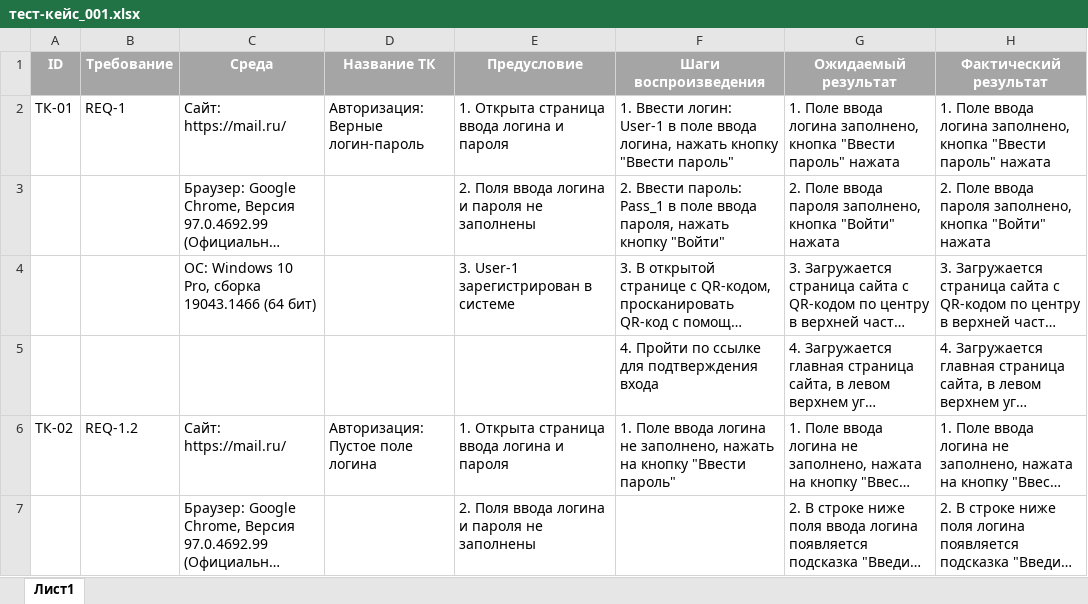
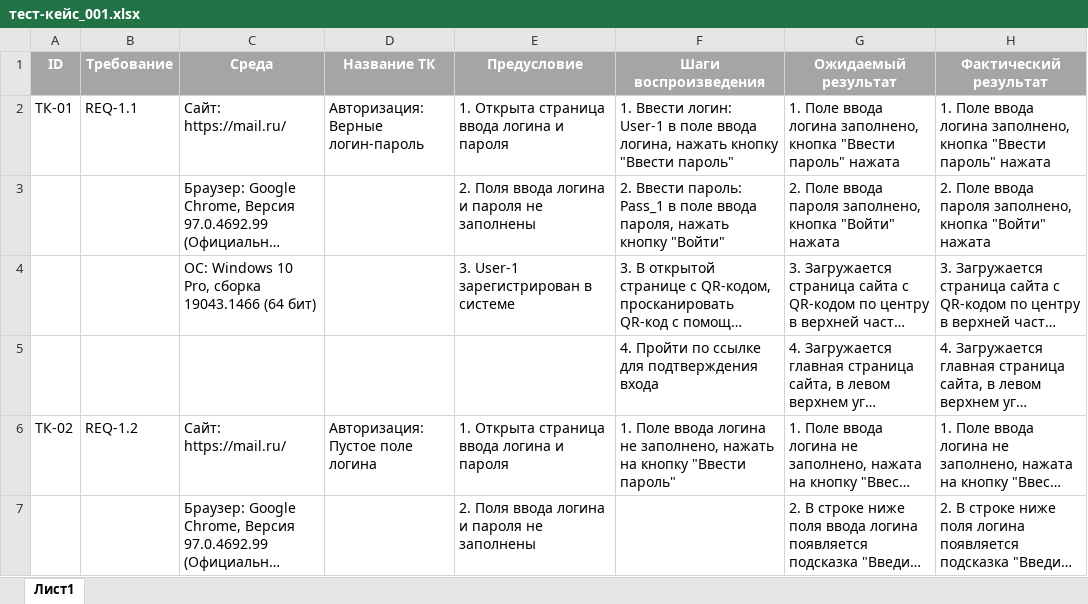
Before and after one commit to Komissarov-Denis/QA-engineer, an Excel workbook: тест-кейс_001.xlsx, sheet Лист1, drawn as a sheet; only a part is shown; long unchanged cells end in …; values as stored, in another font and other column widths than the file's, no borders; the diff names each change by its address in the sheet, - before the commit and + after, or states it on an @@ line.

Commit message:
Update тест-кейс_001.xlsx

```diff
--- a/тест-кейс_001.xlsx (sheet Лист1)
+++ b/тест-кейс_001.xlsx (sheet Лист1)
-B2 (Требование): REQ-1
+B2 (Требование): REQ-1.1
```
